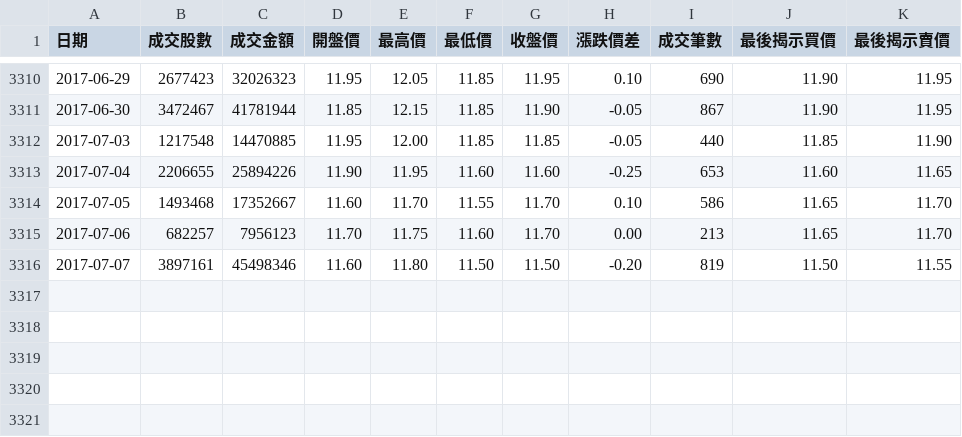
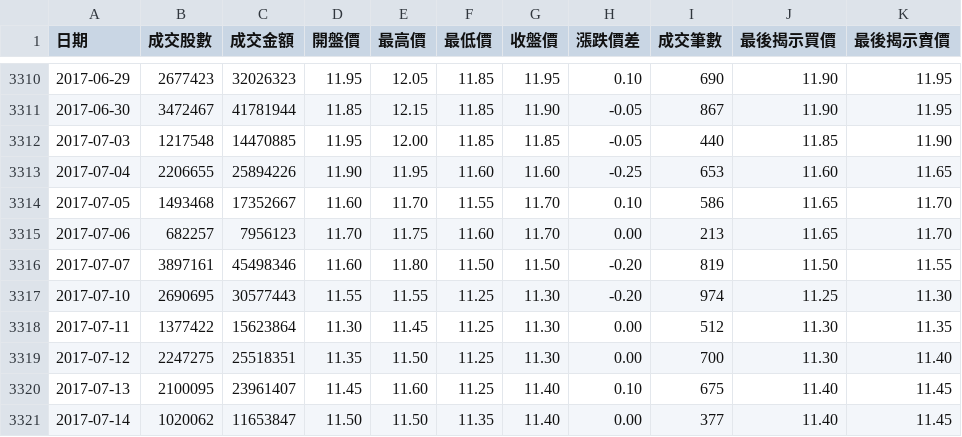
Before and after one commit to AugustusHsu/Stock-Prediction-System, a CSV file: data/2332.csv, drawn as a sheet; only a part is shown, gaps mark what is left out.

```diff
--- a/data/2332.csv
+++ b/data/2332.csv
@@ -3316 +3316,6 @@
 2017-07-07,3897161,45498346,11.60,11.80,11.50,11.50,-0.20,819,11.50,11.55
+2017-07-10,2690695,30577443,11.55,11.55,11.25,11.30,-0.20,974,11.25,11.30
+2017-07-11,1377422,15623864,11.30,11.45,11.25,11.30,0.00,512,11.30,11.35
+2017-07-12,2247275,25518351,11.35,11.50,11.25,11.30,0.00,700,11.30,11.40
+2017-07-13,2100095,23961407,11.45,11.60,11.25,11.40,0.10,675,11.40,11.45
+2017-07-14,1020062,11653847,11.50,11.50,11.35,11.40,0.00,377,11.40,11.45
```
Also changed, not shown: data/2002.csv, data/2330.csv, 14 other files.
